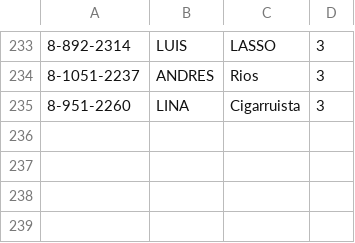
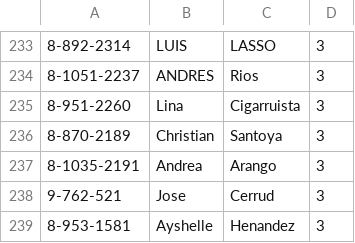
Before and after one commit to Easy-Drive-Consultas/web, a CSV file: data.csv, drawn as a sheet; only a part is shown, gaps mark what is left out; the diff names each change by its address in the sheet, - before the commit and + after, or states it on an @@ line.

Commit message:
Add files via upload

```diff
--- a/data.csv
+++ b/data.csv
-B235: LINA
+B235: Lina
+row 236: 8-870-2189 | Christian | Santoya | 3
+row 237: 8-1035-2191 | Andrea | Arango | 3
+row 238: 9-762-521 | Jose | Cerrud | 3
+row 239: 8-953-1581 | Ayshelle | Henandez | 3
```
